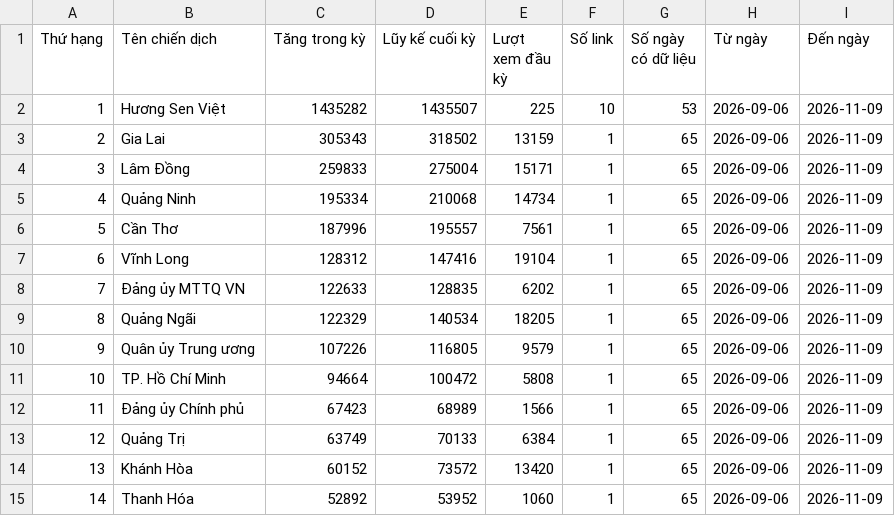
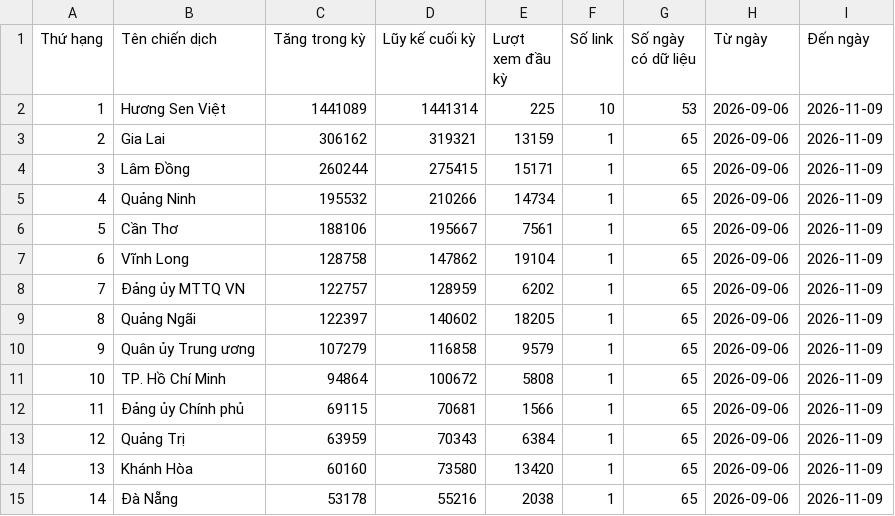
Before and after one commit to phuonglinh-ai/bangtongsaphuychuong, a CSV file: data.csv, drawn as a sheet; only a part is shown; the diff covers the shown part only.

Commit message:
Update data 2026-11-09 17:13

```diff
--- a/data.csv
+++ b/data.csv
@@ -1,15 +1,15 @@
 Thứ hạng,Tên chiến dịch,Tăng trong kỳ,Lũy kế cuối kỳ,Lượt xem đầu kỳ,Số link,Số ngày có dữ liệu,Từ ngày,Đến ngày
-1,Hương Sen Việt,1435282,1435507,225,10,53,2026-09-06,2026-11-09
-2,Gia Lai,305343,318502,13159,1,65,2026-09-06,2026-11-09
-3,Lâm Đồng,259833,275004,15171,1,65,2026-09-06,2026-11-09
-4,Quảng Ninh,195334,210068,14734,1,65,2026-09-06,2026-11-09
-5,Cần Thơ,187996,195557,7561,1,65,2026-09-06,2026-11-09
-6,Vĩnh Long,128312,147416,19104,1,65,2026-09-06,2026-11-09
-7,Đảng ủy MTTQ VN,122633,128835,6202,1,65,2026-09-06,2026-11-09
-8,Quảng Ngãi,122329,140534,18205,1,65,2026-09-06,2026-11-09
-9,Quân ủy Trung ương,107226,116805,9579,1,65,2026-09-06,2026-11-09
-10,TP. Hồ Chí Minh,94664,100472,5808,1,65,2026-09-06,2026-11-09
-11,Đảng ủy Chính phủ,67423,68989,1566,1,65,2026-09-06,2026-11-09
-12,Quảng Trị,63749,70133,6384,1,65,2026-09-06,2026-11-09
-13,Khánh Hòa,60152,73572,13420,1,65,2026-09-06,2026-11-09
-14,Thanh Hóa,52892,53952,1060,1,65,2026-09-06,2026-11-09
+1,Hương Sen Việt,1441089,1441314,225,10,53,2026-09-06,2026-11-09
+2,Gia Lai,306162,319321,13159,1,65,2026-09-06,2026-11-09
+3,Lâm Đồng,260244,275415,15171,1,65,2026-09-06,2026-11-09
+4,Quảng Ninh,195532,210266,14734,1,65,2026-09-06,2026-11-09
+5,Cần Thơ,188106,195667,7561,1,65,2026-09-06,2026-11-09
+6,Vĩnh Long,128758,147862,19104,1,65,2026-09-06,2026-11-09
+7,Đảng ủy MTTQ VN,122757,128959,6202,1,65,2026-09-06,2026-11-09
+8,Quảng Ngãi,122397,140602,18205,1,65,2026-09-06,2026-11-09
+9,Quân ủy Trung ương,107279,116858,9579,1,65,2026-09-06,2026-11-09
+10,TP. Hồ Chí Minh,94864,100672,5808,1,65,2026-09-06,2026-11-09
+11,Đảng ủy Chính phủ,69115,70681,1566,1,65,2026-09-06,2026-11-09
+12,Quảng Trị,63959,70343,6384,1,65,2026-09-06,2026-11-09
+13,Khánh Hòa,60160,73580,13420,1,65,2026-09-06,2026-11-09
+14,Đà Nẵng,53178,55216,2038,1,65,2026-09-06,2026-11-09
```
Also changed, not shown: 58 edited cells elsewhere in this file, data-daily.csv.
